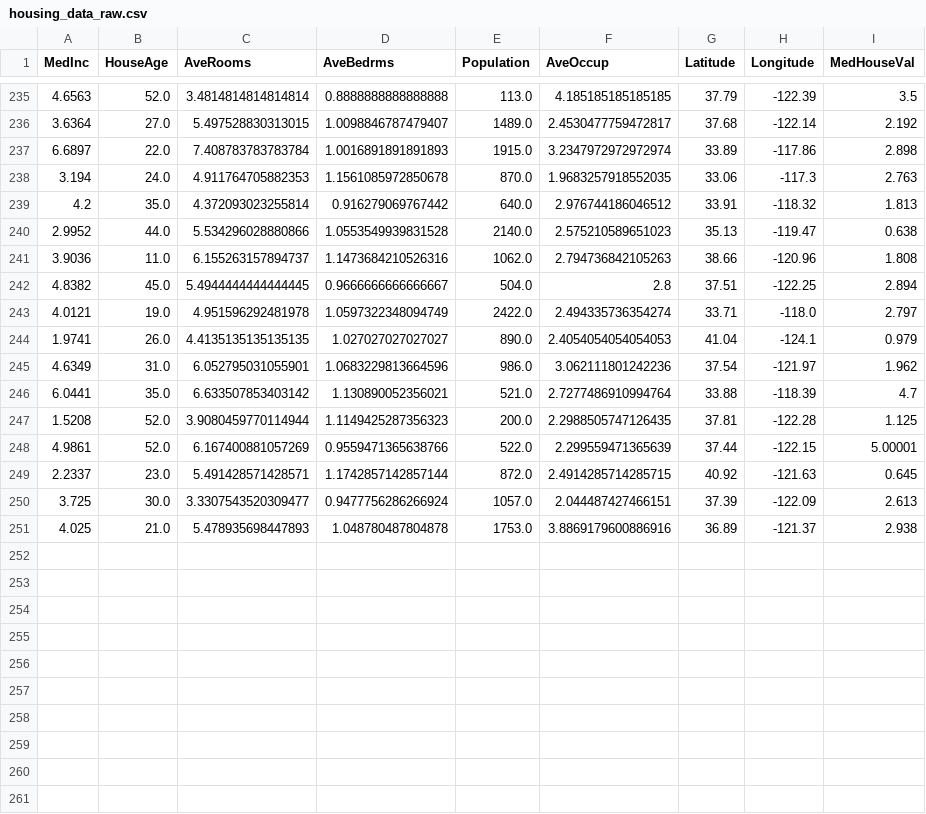
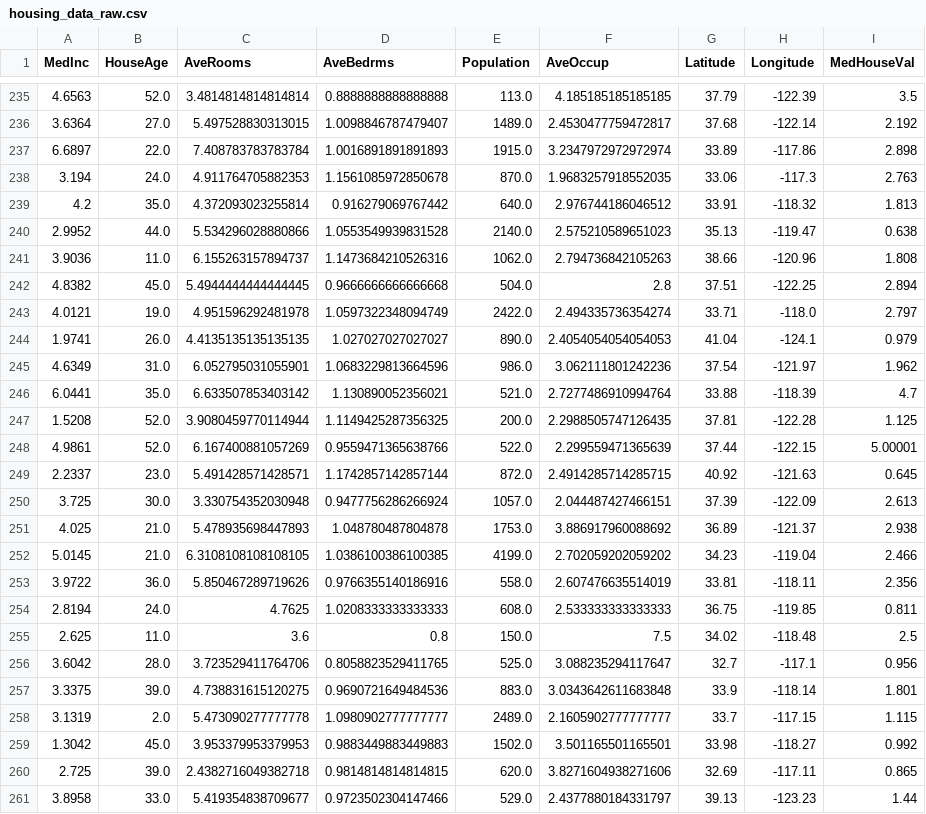
Before and after one commit to oecorrechag/boku, a CSV file: data/raw/housing_data_raw.csv, drawn as a sheet; only a part is shown, gaps mark what is left out.

Commit message:
Saved DataFrame raw

```diff
--- a/data/raw/housing_data_raw.csv
+++ b/data/raw/housing_data_raw.csv
@@ -241,3 +241,3 @@
 3.9036,11.0,6.155263157894737,1.1473684210526316,1062.0,2.794736842105263,38.66,-120.96,1.808
-4.8382,45.0,5.4944444444444445,0.9666666666666667,504.0,2.8,37.51,-122.25,2.894
+4.8382,45.0,5.4944444444444445,0.9666666666666668,504.0,2.8,37.51,-122.25,2.894
 4.0121,19.0,4.951596292481978,1.0597322348094749,2422.0,2.494335736354274,33.71,-118.0,2.797
@@ -246,6 +246,16 @@
 6.0441,35.0,6.633507853403142,1.130890052356021,521.0,2.7277486910994764,33.88,-118.39,4.7
-1.5208,52.0,3.9080459770114944,1.1149425287356323,200.0,2.2988505747126435,37.81,-122.28,1.125
+1.5208,52.0,3.9080459770114944,1.1149425287356325,200.0,2.2988505747126435,37.81,-122.28,1.125
 4.9861,52.0,6.167400881057269,0.9559471365638766,522.0,2.299559471365639,37.44,-122.15,5.00001
 2.2337,23.0,5.491428571428571,1.1742857142857144,872.0,2.4914285714285715,40.92,-121.63,0.645
-3.725,30.0,3.3307543520309477,0.9477756286266924,1057.0,2.044487427466151,37.39,-122.09,2.613
-4.025,21.0,5.478935698447893,1.048780487804878,1753.0,3.8869179600886916,36.89,-121.37,2.938
+3.725,30.0,3.330754352030948,0.9477756286266924,1057.0,2.044487427466151,37.39,-122.09,2.613
+4.025,21.0,5.478935698447893,1.048780487804878,1753.0,3.886917960088692,36.89,-121.37,2.938
+5.0145,21.0,6.3108108108108105,1.0386100386100385,4199.0,2.702059202059202,34.23,-119.04,2.466
+3.9722,36.0,5.850467289719626,0.9766355140186916,558.0,2.607476635514019,33.81,-118.11,2.356
+2.8194,24.0,4.7625,1.0208333333333333,608.0,2.533333333333333,36.75,-119.85,0.811
+2.625,11.0,3.6,0.8,150.0,7.5,34.02,-118.48,2.5
+3.6042,28.0,3.723529411764706,0.8058823529411765,525.0,3.088235294117647,32.7,-117.1,0.956
+3.3375,39.0,4.738831615120275,0.9690721649484536,883.0,3.0343642611683848,33.9,-118.14,1.801
+3.1319,2.0,5.473090277777778,1.0980902777777777,2489.0,2.1605902777777777,33.7,-117.15,1.115
+1.3042,45.0,3.953379953379953,0.9883449883449883,1502.0,3.501165501165501,33.98,-118.27,0.992
+2.725,39.0,2.4382716049382718,0.9814814814814815,620.0,3.8271604938271606,32.69,-117.11,0.865
+3.8958,33.0,5.419354838709677,0.9723502304147466,529.0,2.4377880184331797,39.13,-123.23,1.44
```
